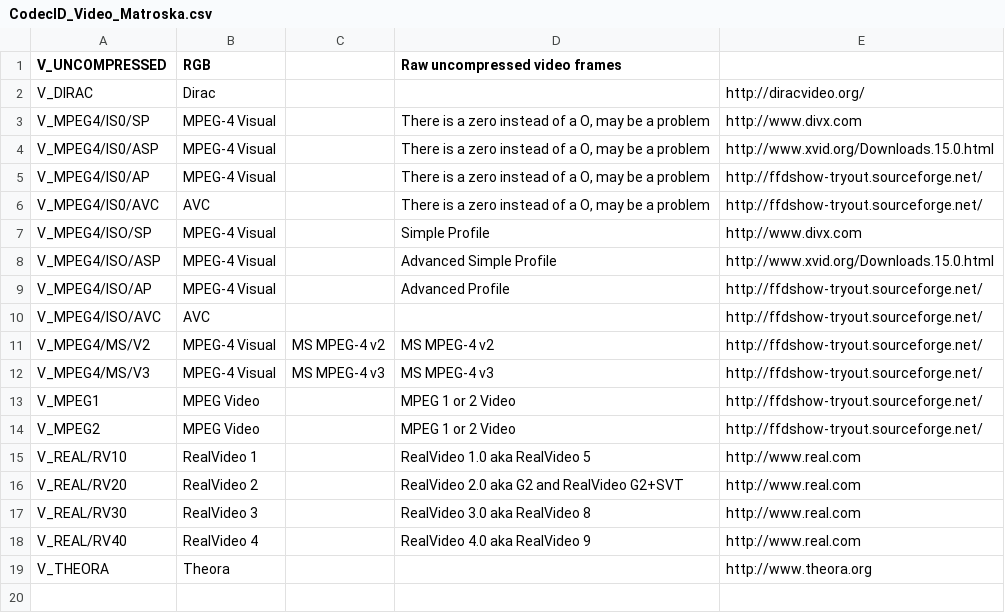
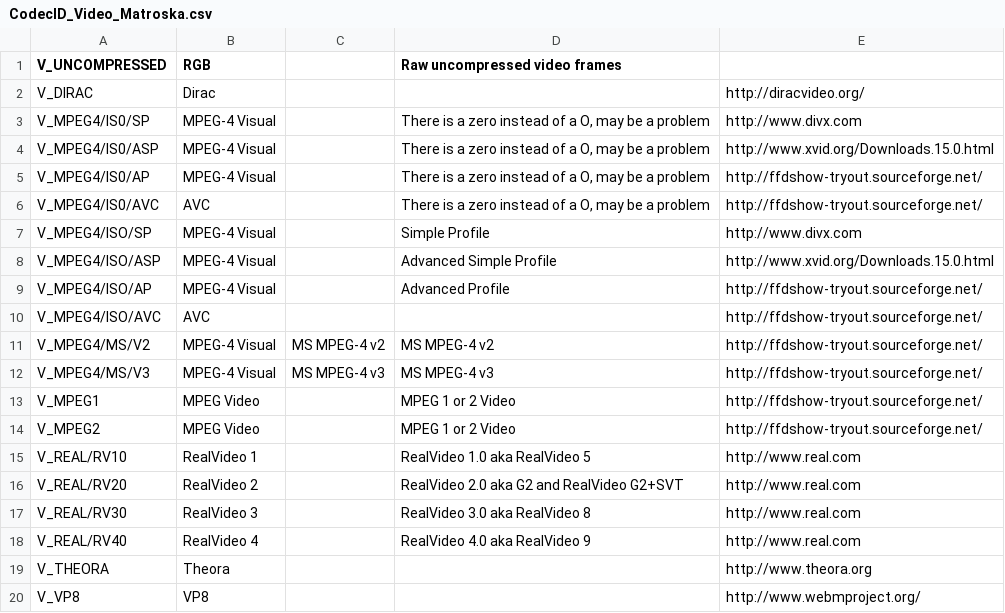
Before and after one commit to mediatest/mediatestLib, a CSV file: Source/Ressource/Text/DataBase/CodecID_Video_Matroska.csv, drawn as a sheet; the diff names each change by its address in the sheet, - before the commit and + after, or states it on an @@ line.

```diff
--- a/Source/Ressource/Text/DataBase/CodecID_Video_Matroska.csv
+++ b/Source/Ressource/Text/DataBase/CodecID_Video_Matroska.csv
+row 20: V_VP8 | VP8 |  |  | http://www.webmproject.org/
```
Also changed, not shown: Source/Ressource/Text/DataBase/Format.csv, 3 other files.
